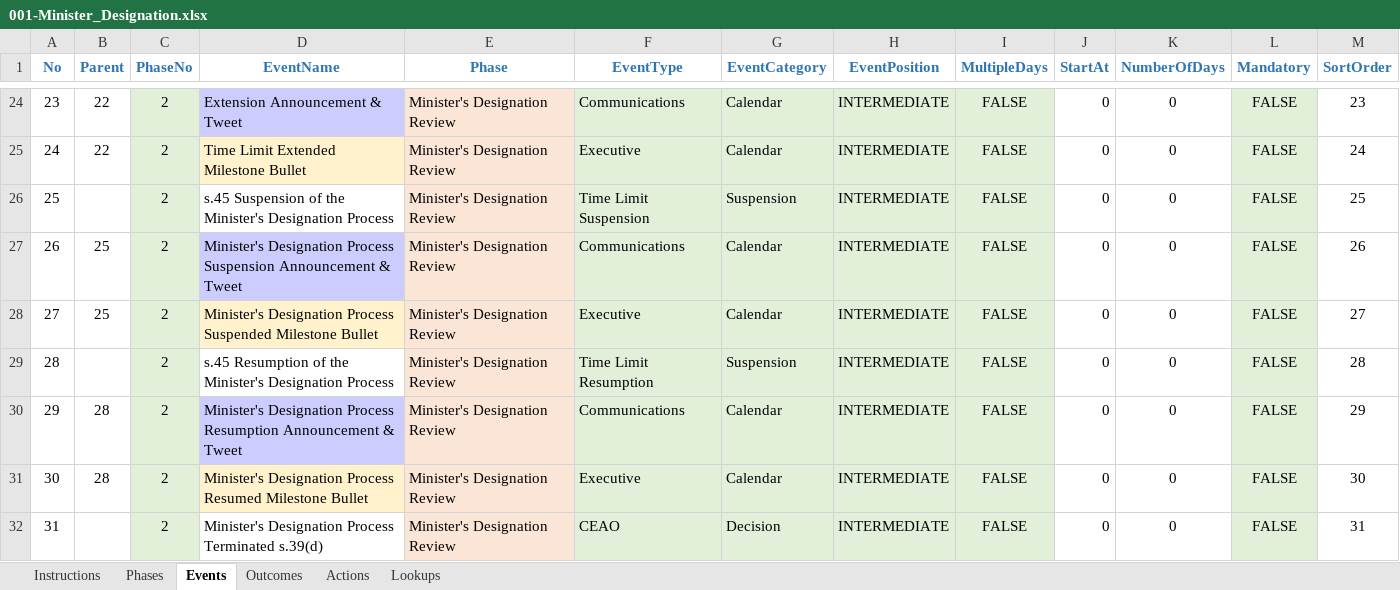
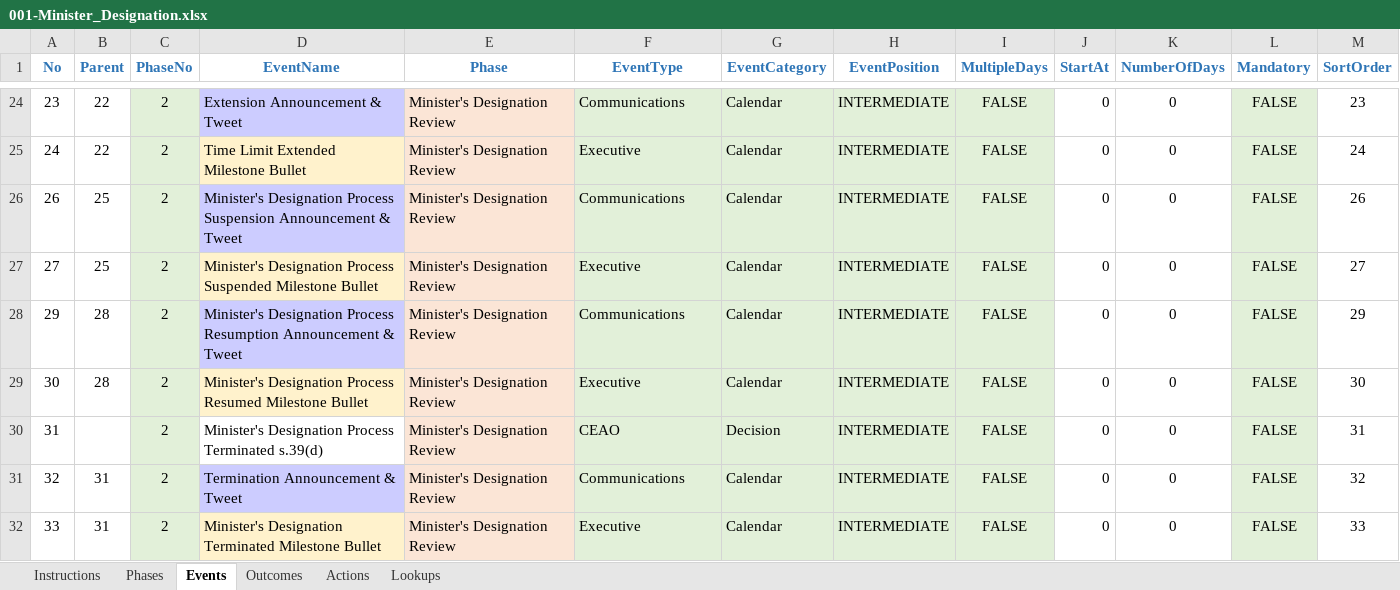
Before and after one commit to bcgov/EPIC.track, an Excel workbook: epictrack-api/src/api/templates/event_templates/minister_designation/001-Minister_Designation.xlsx, sheet Events, drawn as a sheet; only a part is shown, gaps mark what is left out; the shorter side is filled out with more unchanged rows; values as stored, in another font and other column widths than the file's, no borders; conditional formats not drawn; the diff names each change by its address in the sheet, - before the commit and + after, or states it on an @@ line.

```diff
--- a/epictrack-api/src/api/templates/event_templates/minister_designation/001-Minister_Designation.xlsx (sheet Events)
+++ b/epictrack-api/src/api/templates/event_templates/minister_designation/001-Minister_Designation.xlsx (sheet Events)
-row 26: 25 |  | 2 | s.45 Suspension of the Minister's Designation Process | Minister's Designation Review | Time Limit Suspension | Suspension | INTERMEDIATE | FALSE | 0 | 0 | FALSE | 25
-row 29: 28 |  | 2 | s.45 Resumption of the Minister's Designation Process | Minister's Designation Review | Time Limit Resumption | Suspension | INTERMEDIATE | FALSE | 0 | 0 | FALSE | 28
```
Also changed, not shown: formulas that keep their value, epictrack-api/src/api/templates/event_templates/project_notification/001-Project_Notification.xlsx, 1 other file.
